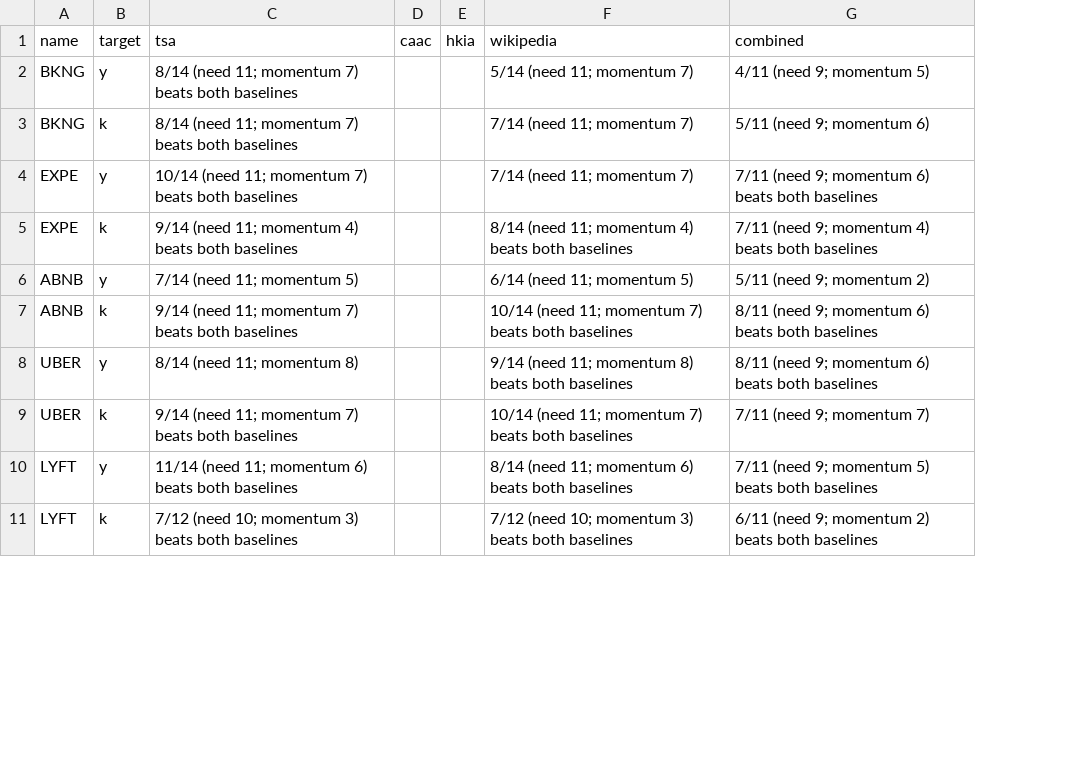
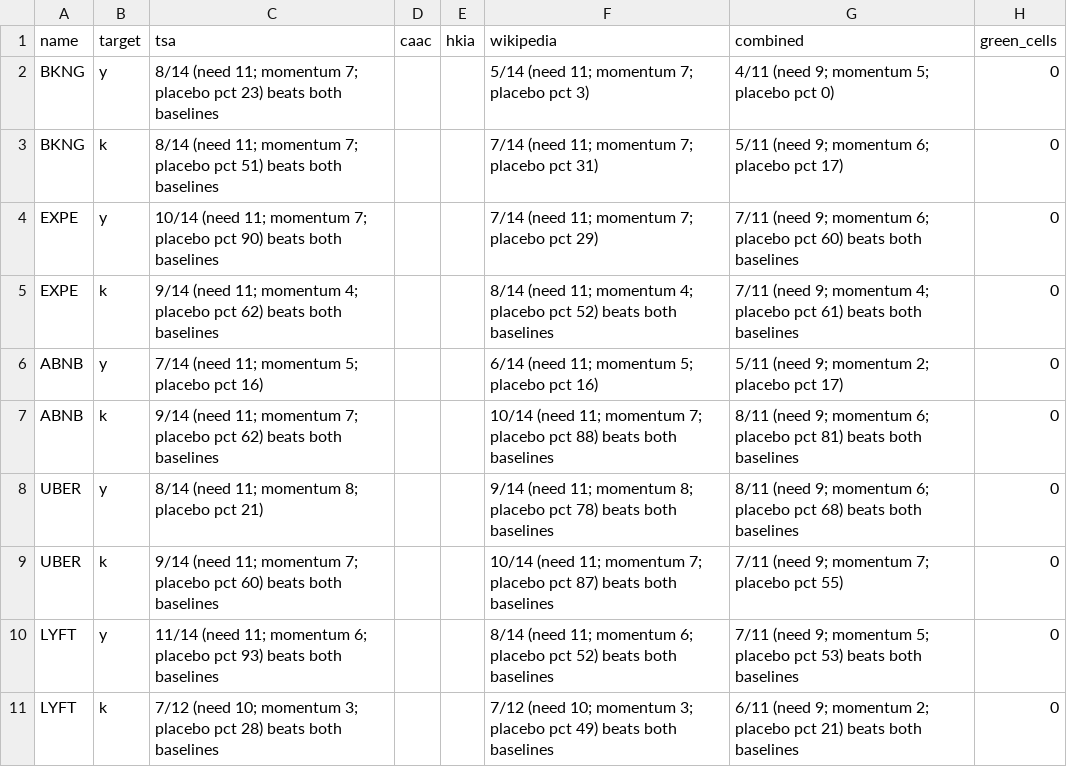
Before and after one commit to HuJiawei-David/sector-nowcast, a CSV file: outputs/tables/relevancy_matrix.csv, drawn as a sheet; only a part is shown; the diff covers the shown part only; the diff names each change by its address in the sheet, - before the commit and + after, or states it on an @@ line.

```diff
--- a/outputs/tables/relevancy_matrix.csv
+++ b/outputs/tables/relevancy_matrix.csv
+column H (green_cells), rows 2-11: all 0
-C2 (tsa): …11; momentum 7) beats both…
+C2 (tsa): …11; momentum 7; placebo pct 23) beats both…
-F2 (wikipedia): 5/14 (need 11; momentum 7)
+F2 (wikipedia): 5/14 (need 11; momentum 7; placebo pct 3)
-G2 (combined): 4/11 (need 9; momentum 5)
+G2 (combined): 4/11 (need 9; momentum 5; placebo pct 0)
-C3 (tsa): …11; momentum 7) beats both…
+C3 (tsa): …11; momentum 7; placebo pct 51) beats both…
-F3 (wikipedia): 7/14 (need 11; momentum 7)
+F3 (wikipedia): 7/14 (need 11; momentum 7; placebo pct 31)
-G3 (combined): 5/11 (need 9; momentum 6)
+G3 (combined): 5/11 (need 9; momentum 6; placebo pct 17)
-C4 (tsa): …11; momentum 7) beats both…
+C4 (tsa): …11; momentum 7; placebo pct 90) beats both…
-F4 (wikipedia): 7/14 (need 11; momentum 7)
+F4 (wikipedia): 7/14 (need 11; momentum 7; placebo pct 29)
-G4 (combined): …9; momentum 6) beats both…
+G4 (combined): …9; momentum 6; placebo pct 60) beats both…
-C5 (tsa): …11; momentum 4) beats both…
+C5 (tsa): …11; momentum 4; placebo pct 62) beats both…
-F5 (wikipedia): …11; momentum 4) beats both…
+F5 (wikipedia): …11; momentum 4; placebo pct 52) beats both…
-G5 (combined): …9; momentum 4) beats both…
+G5 (combined): …9; momentum 4; placebo pct 61) beats both…
-C6 (tsa): 7/14 (need 11; momentum 5)
+C6 (tsa): 7/14 (need 11; momentum 5; placebo pct 16)
-F6 (wikipedia): 6/14 (need 11; momentum 5)
+F6 (wikipedia): 6/14 (need 11; momentum 5; placebo pct 16)
-G6 (combined): 5/11 (need 9; momentum 2)
+G6 (combined): 5/11 (need 9; momentum 2; placebo pct 17)
-C7 (tsa): …11; momentum 7) beats both…
+C7 (tsa): …11; momentum 7; placebo pct 62) beats both…
-F7 (wikipedia): …11; momentum 7) beats both…
+F7 (wikipedia): …11; momentum 7; placebo pct 88) beats both…
-G7 (combined): …9; momentum 6) beats both…
+G7 (combined): …9; momentum 6; placebo pct 81) beats both…
-C8 (tsa): 8/14 (need 11; momentum 8)
+C8 (tsa): 8/14 (need 11; momentum 8; placebo pct 21)
-F8 (wikipedia): …11; momentum 8) beats both…
+F8 (wikipedia): …11; momentum 8; placebo pct 78) beats both…
-G8 (combined): …9; momentum 6) beats both…
+G8 (combined): …9; momentum 6; placebo pct 68) beats both…
-C9 (tsa): …11; momentum 7) beats both…
+C9 (tsa): …11; momentum 7; placebo pct 60) beats both…
-F9 (wikipedia): …11; momentum 7) beats both…
+F9 (wikipedia): …11; momentum 7; placebo pct 87) beats both…
-G9 (combined): 7/11 (need 9; momentum 7)
+G9 (combined): 7/11 (need 9; momentum 7; placebo pct 55)
-C10 (tsa): …11; momentum 6) beats both…
+C10 (tsa): …11; momentum 6; placebo pct 93) beats both…
-F10 (wikipedia): …11; momentum 6) beats both…
+F10 (wikipedia): …11; momentum 6; placebo pct 52) beats both…
-G10 (combined): …9; momentum 5) beats both…
+G10 (combined): …9; momentum 5; placebo pct 53) beats both…
-C11 (tsa): …10; momentum 3) beats both…
+C11 (tsa): …10; momentum 3; placebo pct 28) beats both…
-F11 (wikipedia): …10; momentum 3) beats both…
+F11 (wikipedia): …10; momentum 3; placebo pct 49) beats both…
-G11 (combined): …9; momentum 2) beats both…
+G11 (combined): …9; momentum 2; placebo pct 21) beats both…
```
Also changed, not shown: 9 edited cells elsewhere in this file, 18 other files.
